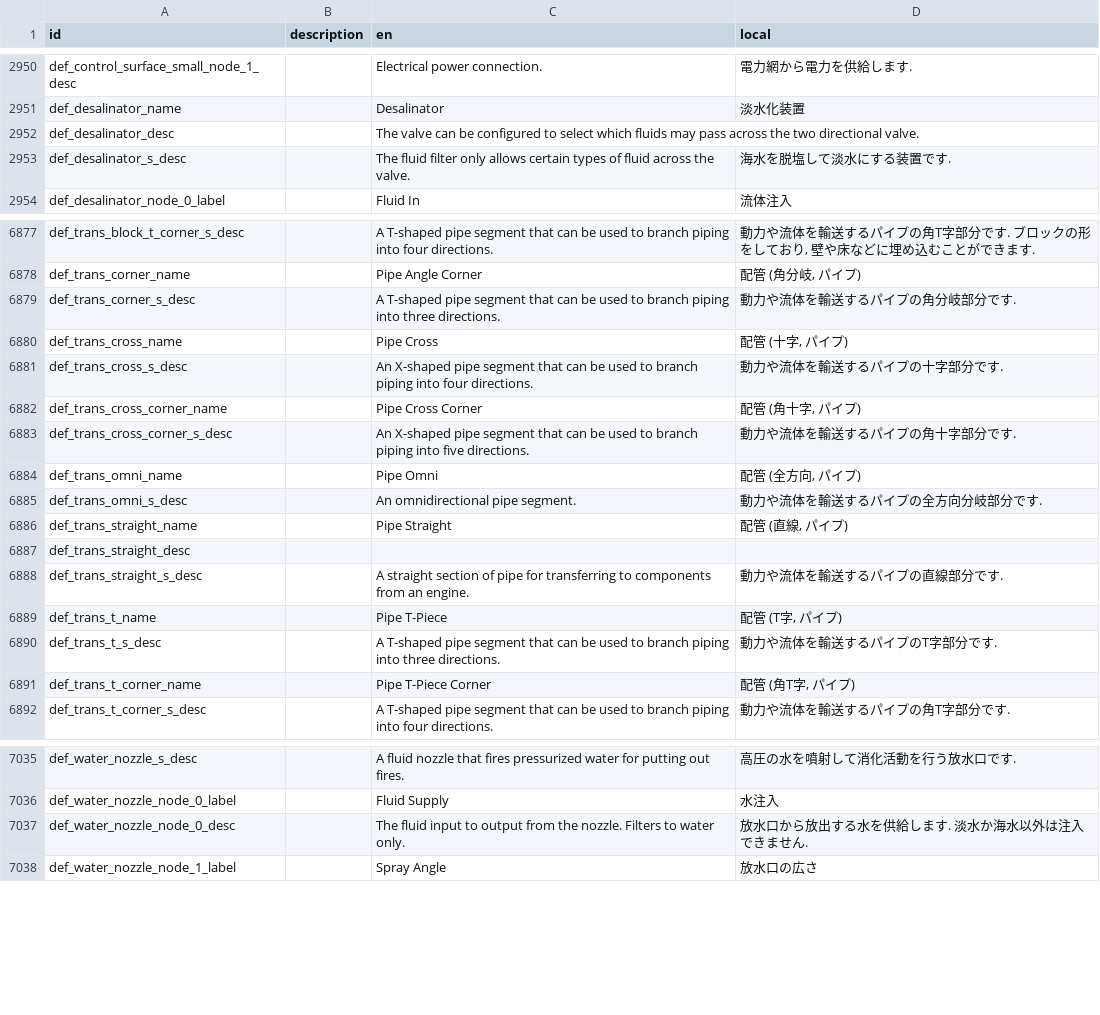
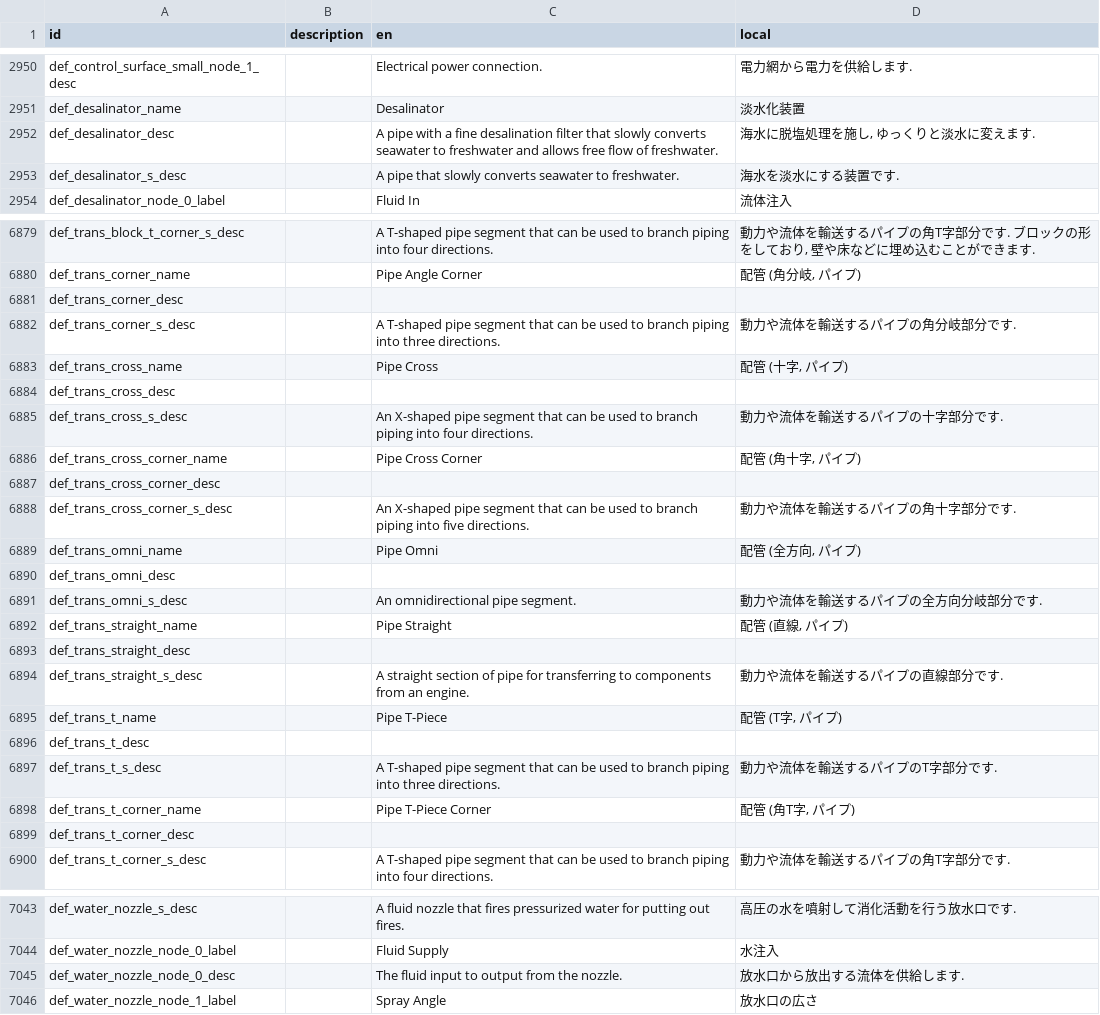
Before and after one commit to Gakuto1112/Stormworks-JapaneseTranslation, a TSV file: japanese.tsv, drawn as a sheet; only a part is shown, gaps mark what is left out; the diff covers the shown part only.

```diff
--- a/japanese.tsv
+++ b/japanese.tsv
@@ -2951,4 +2951,4 @@ def_control_surface_small_node_1_desc		Electrical power connection.	電力網か
 def_desalinator_name		Desalinator	淡水化装置
-def_desalinator_desc		The valve can be configured to select which fluids may pass across the two directional valve.	
-def_desalinator_s_desc		The fluid filter only allows certain types of fluid across the valve.	海水を脱塩して淡水にする装置です.
+def_desalinator_desc		A pipe with a fine desalination filter that slowly converts seawater to freshwater and allows free flow of freshwater.	海水に脱塩処理を施し, ゆっくりと淡水に変えます.
+def_desalinator_s_desc		A pipe that slowly converts seawater to freshwater.	海水を淡水にする装置です.
 def_desalinator_node_0_label		Fluid In	流体注入
@@ -6878,8 +6880,12 @@ def_trans_block_t_corner_s_desc		A T-shaped pipe segment that can be used to bra
 def_trans_corner_name		Pipe Angle Corner	配管 (角分岐, パイプ)
+def_trans_corner_desc			
 def_trans_corner_s_desc		A T-shaped pipe segment that can be used to branch piping into three directions.	動力や流体を輸送するパイプの角分岐部分です.
 def_trans_cross_name		Pipe Cross	配管 (十字, パイプ)
+def_trans_cross_desc			
 def_trans_cross_s_desc		An X-shaped pipe segment that can be used to branch piping into four directions.	動力や流体を輸送するパイプの十字部分です.
 def_trans_cross_corner_name		Pipe Cross Corner	配管 (角十字, パイプ)
+def_trans_cross_corner_desc			
 def_trans_cross_corner_s_desc		An X-shaped pipe segment that can be used to branch piping into five directions.	動力や流体を輸送するパイプの角十字部分です.
 def_trans_omni_name		Pipe Omni	配管 (全方向, パイプ)
+def_trans_omni_desc			
 def_trans_omni_s_desc		An omnidirectional pipe segment.	動力や流体を輸送するパイプの全方向分岐部分です.
@@ -6889,4 +6895,6 @@ def_trans_straight_s_desc		A straight section of pipe for transferring to compon
 def_trans_t_name		Pipe T-Piece	配管 (T字, パイプ)
+def_trans_t_desc			
 def_trans_t_s_desc		A T-shaped pipe segment that can be used to branch piping into three directions.	動力や流体を輸送するパイプのT字部分です.
 def_trans_t_corner_name		Pipe T-Piece Corner	配管 (角T字, パイプ)
+def_trans_t_corner_desc			
 def_trans_t_corner_s_desc		A T-shaped pipe segment that can be used to branch piping into four directions.	動力や流体を輸送するパイプの角T字部分です.
@@ -7036,3 +7044,3 @@ def_water_nozzle_s_desc		A fluid nozzle that fires pressurized water for putting
 def_water_nozzle_node_0_label		Fluid Supply	水注入
-def_water_nozzle_node_0_desc		The fluid input to output from the nozzle. Filters to water only.	放水口から放出する水を供給します. 淡水か海水以外は注入できません.
+def_water_nozzle_node_0_desc		The fluid input to output from the nozzle.	放水口から放出する流体を供給します.
 def_water_nozzle_node_1_label		Spray Angle	放水口の広さ
```
Also changed, not shown: 4 added rows elsewhere in this file, 1 other file.
